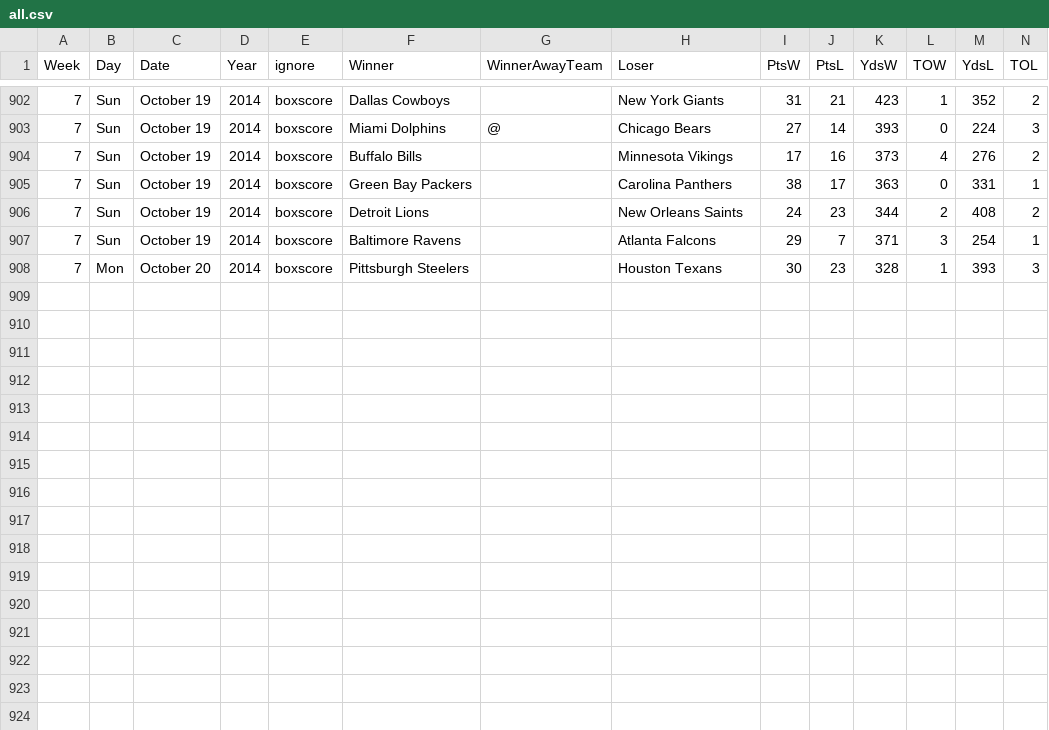
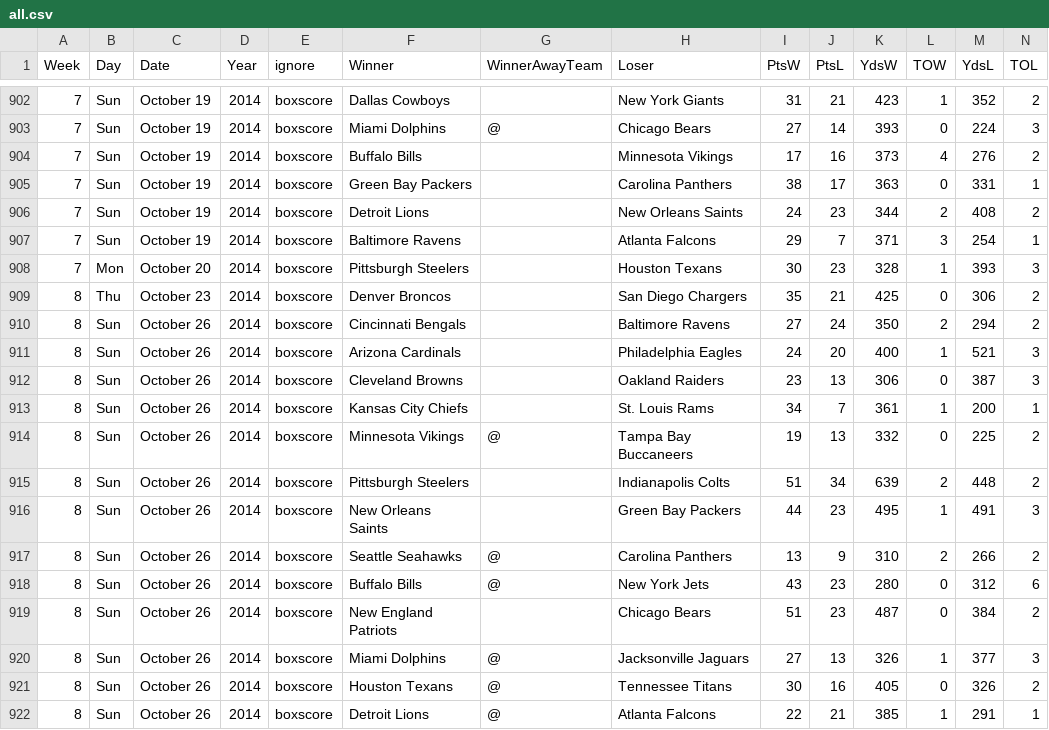
Before and after one commit to gjn/homefield, a CSV file: data/pfr/all.csv, drawn as a sheet; only a part is shown, gaps mark what is left out; the diff names each change by its address in the sheet, - before the commit and + after, or states it on an @@ line.

Commit message:
Update data week 8 without mnf

```diff
--- a/data/pfr/all.csv
+++ b/data/pfr/all.csv
+row 909: 8 | Thu | October 23 | 2014 | boxscore | Denver Broncos |  | San Diego Chargers | 35 | 21 | 425 | 0 | 306 | 2
+row 910: 8 | Sun | October 26 | 2014 | boxscore | Cincinnati Bengals |  | Baltimore Ravens | 27 | 24 | 350 | 2 | 294 | 2
+row 911: 8 | Sun | October 26 | 2014 | boxscore | Arizona Cardinals |  | Philadelphia Eagles | 24 | 20 | 400 | 1 | 521 | 3
+row 912: 8 | Sun | October 26 | 2014 | boxscore | Cleveland Browns |  | Oakland Raiders | 23 | 13 | 306 | 0 | 387 | 3
+row 913: 8 | Sun | October 26 | 2014 | boxscore | Kansas City Chiefs |  | St. Louis Rams | 34 | 7 | 361 | 1 | 200 | 1
+row 914: 8 | Sun | October 26 | 2014 | boxscore | Minnesota Vikings | @ | Tampa Bay Buccaneers | 19 | 13 | 332 | 0 | 225 | 2
+row 915: 8 | Sun | October 26 | 2014 | boxscore | Pittsburgh Steelers |  | Indianapolis Colts | 51 | 34 | 639 | 2 | 448 | 2
+row 916: 8 | Sun | October 26 | 2014 | boxscore | New Orleans Saints |  | Green Bay Packers | 44 | 23 | 495 | 1 | 491 | 3
+row 917: 8 | Sun | October 26 | 2014 | boxscore | Seattle Seahawks | @ | Carolina Panthers | 13 | 9 | 310 | 2 | 266 | 2
+row 918: 8 | Sun | October 26 | 2014 | boxscore | Buffalo Bills | @ | New York Jets | 43 | 23 | 280 | 0 | 312 | 6
+row 919: 8 | Sun | October 26 | 2014 | boxscore | New England Patriots |  | Chicago Bears | 51 | 23 | 487 | 0 | 384 | 2
+row 920: 8 | Sun | October 26 | 2014 | boxscore | Miami Dolphins | @ | Jacksonville Jaguars | 27 | 13 | 326 | 1 | 377 | 3
+row 921: 8 | Sun | October 26 | 2014 | boxscore | Houston Texans | @ | Tennessee Titans | 30 | 16 | 405 | 0 | 326 | 2
+row 922: 8 | Sun | October 26 | 2014 | boxscore | Detroit Lions | @ | Atlanta Falcons | 22 | 21 | 385 | 1 | 291 | 1
```
Also changed, not shown: 4 other files.
